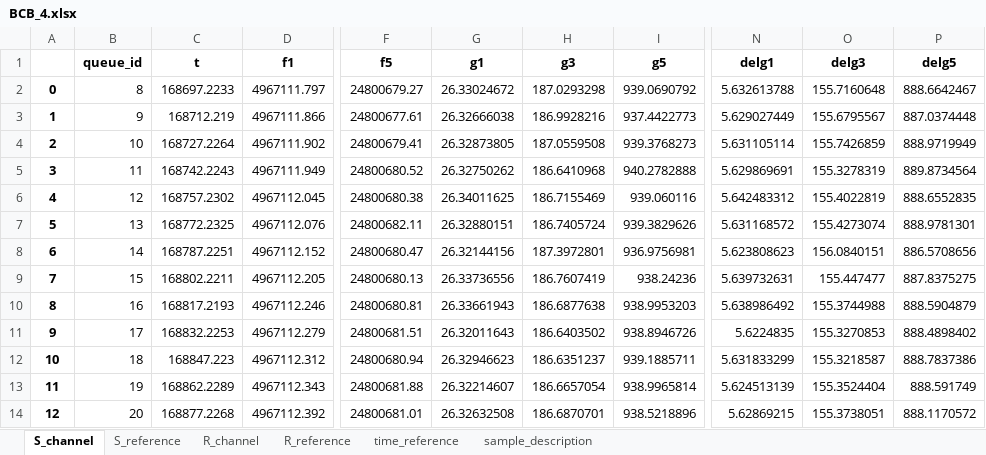
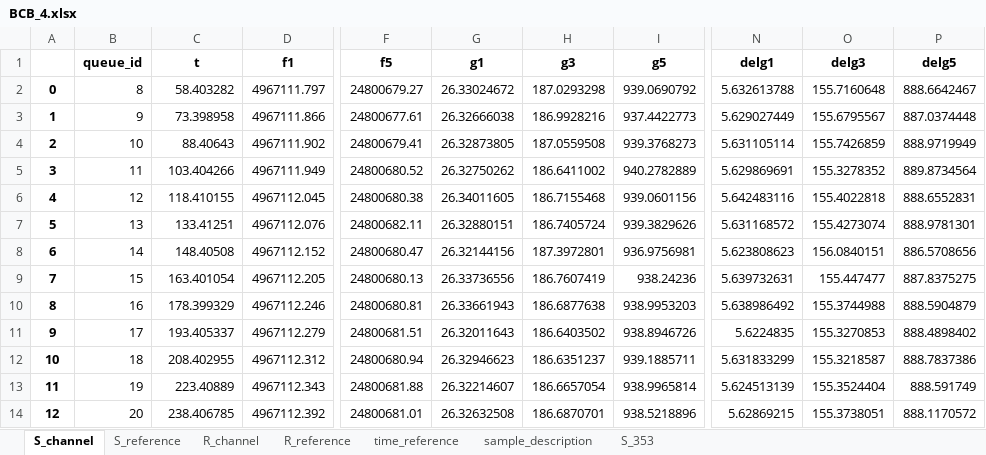
Before and after one commit to shullgroup/rheoQCM, an Excel workbook: test_data/BCB_4.xlsx, sheet S_channel, drawn as a sheet; only a part is shown, gaps mark what is left out; values as stored, in another font and other column widths than the file's, no borders; the diff names each change by its address in the sheet, - before the commit and + after, or states it on an @@ line.

```diff
--- a/test_data/BCB_4.xlsx (sheet S_channel)
+++ b/test_data/BCB_4.xlsx (sheet S_channel)
+sheet tab: S_353
-C2 (t): 168697.2233
+C2 (t): 58.403282
-C3 (t): 168712.219
+C3 (t): 73.398958
-C4 (t): 168727.2264
+C4 (t): 88.40643
-C5 (t): 168742.2243
+C5 (t): 103.404266
-H5 (g3): 186.6410968
+H5 (g3): 186.6411002
-I5 (g5): 940.2782888
+I5 (g5): 940.2782889
-O5 (delg3): 155.3278319
+O5 (delg3): 155.3278352
-C6 (t): 168757.2302
+C6 (t): 118.410155
-G6 (g1): 26.34011625
+G6 (g1): 26.34011605
-H6 (g3): 186.7155469
+H6 (g3): 186.7155468
-I6 (g5): 939.060116
+I6 (g5): 939.0601156
-N6 (delg1): 5.642483312
+N6 (delg1): 5.642483116
-O6 (delg3): 155.4022819
+O6 (delg3): 155.4022818
-P6 (delg5): 888.6552835
+P6 (delg5): 888.6552831
-C7 (t): 168772.2325
+C7 (t): 133.41251
-C8 (t): 168787.2251
+C8 (t): 148.40508
-C9 (t): 168802.2211
+C9 (t): 163.401054
-C10 (t): 168817.2193
+C10 (t): 178.399329
-C11 (t): 168832.2253
+C11 (t): 193.405337
-C12 (t): 168847.223
+C12 (t): 208.402955
-C13 (t): 168862.2289
+C13 (t): 223.40889
-C14 (t): 168877.2268
+C14 (t): 238.406785
```
Also changed, not shown: sheet R_channel, sheet sample_description, sheet time_reference, sheet S_reference, sheet R_reference, 35 other files.
